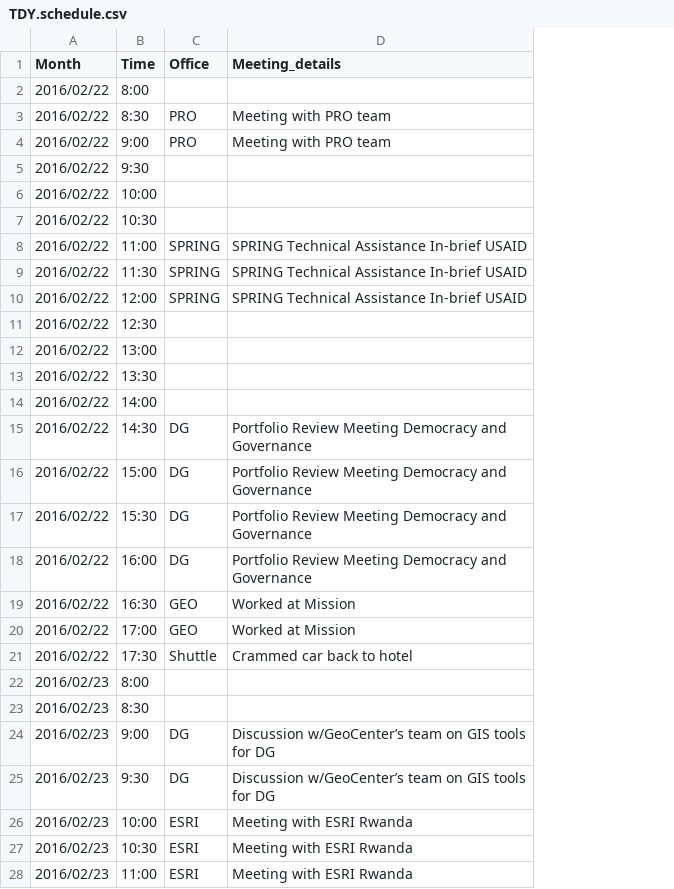
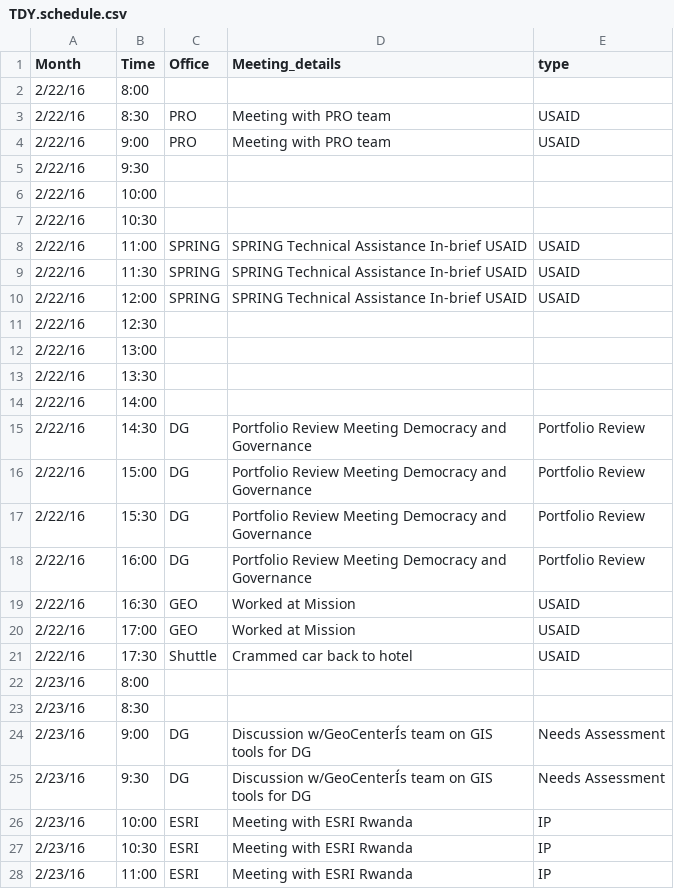
Before and after one commit to flaneuse/RwandaDHS_graphs, a CSV file: Datain/TDY.schedule.csv, drawn as a sheet; only a part is shown; the diff covers the shown part only; the diff names each change by its address in the sheet, - before the commit and + after, or states it on an @@ line.

```diff
--- a/Datain/TDY.schedule.csv
+++ b/Datain/TDY.schedule.csv
+column E (type), rows 3-28: USAID | USAID |  |  |  | USAID | USAID | USAID |  |  |  |  | Portfolio Review | Portfolio Review | Portfolio Review | Portfolio Review | USAID | USAID | USAID |  |  | Needs Assessment | Needs Assessment | IP | IP | IP
-A2:A21 (Month): 2016/02/22
+A2:A21 (Month): 2/22/16
-A22:A28 (Month): 2016/02/23
+A22:A28 (Month): 2/23/16
-D24:D25 (Meeting_details): Discussion w/GeoCenter’s team on…
+D24:D25 (Meeting_details): Discussion w/GeoCenterÍs team on…
```
Also changed, not shown: 75 edited cells elsewhere in this file, 1 other file.
